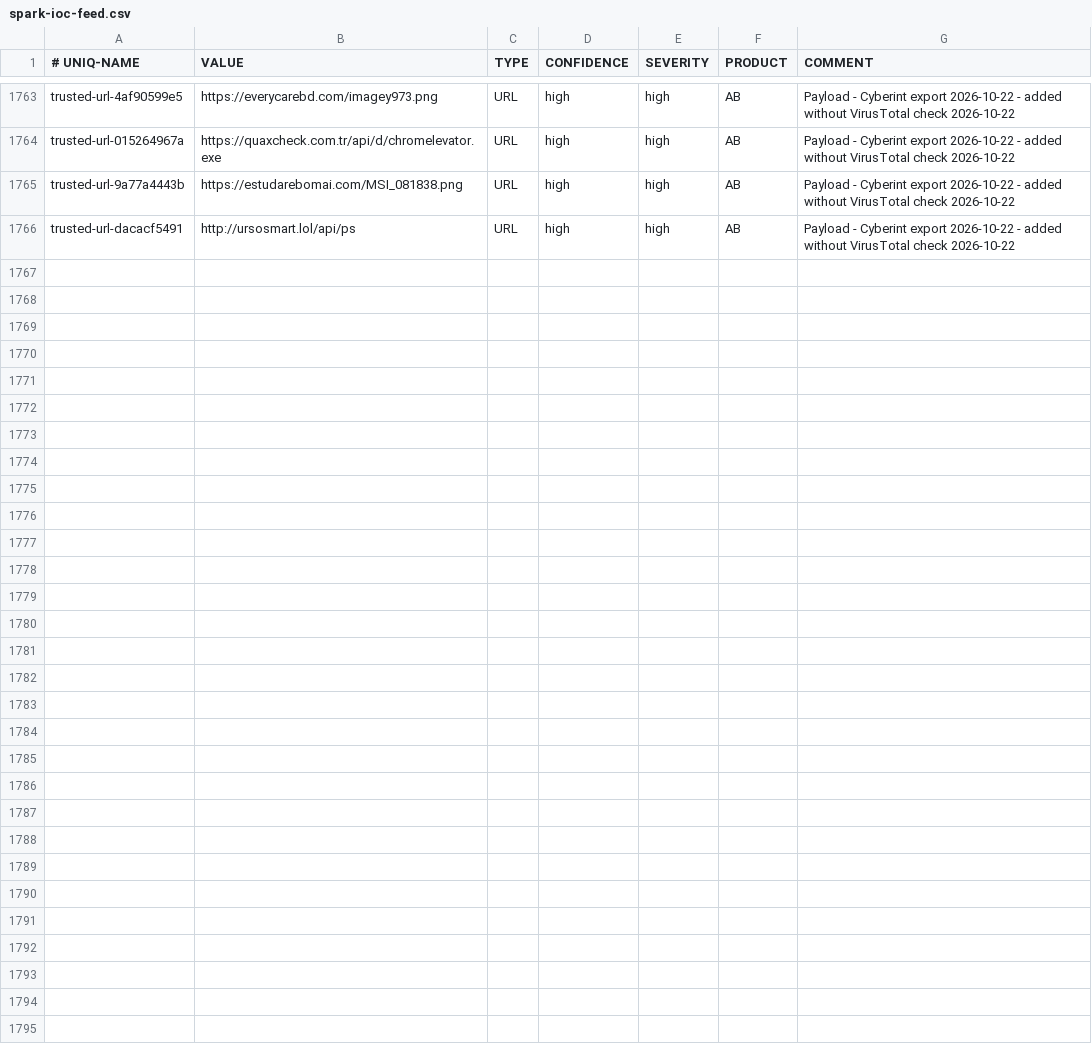
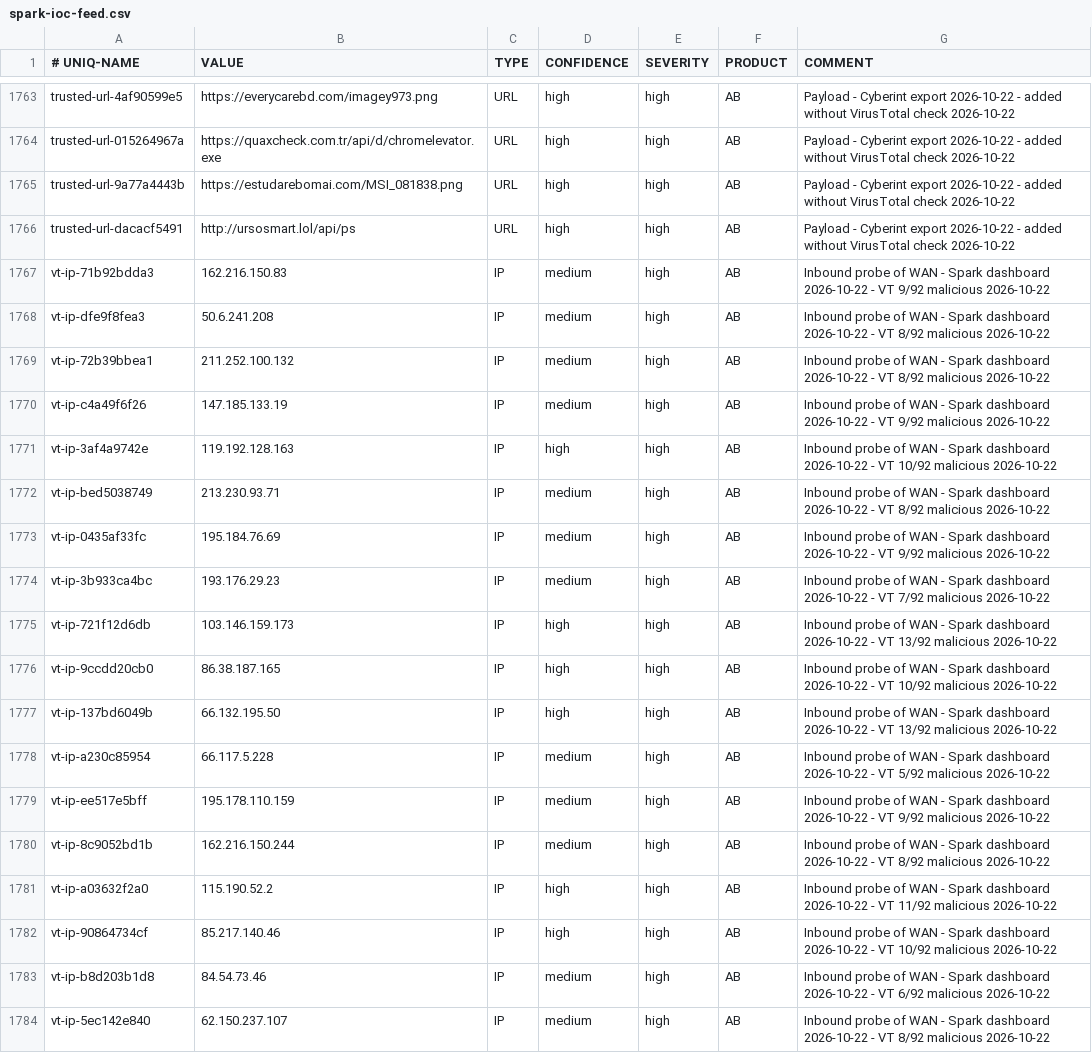
Before and after one commit to yanivil/home-threat-feed, a CSV file: spark-ioc-feed.csv, drawn as a sheet; only a part is shown, gaps mark what is left out.

```diff
--- a/spark-ioc-feed.csv
+++ b/spark-ioc-feed.csv
@@ -1766 +1766,19 @@ trusted-url-9a77a4443b,https://estudarebomai.com/MSI_081838.png,URL,high,high,AB
 trusted-url-dacacf5491,http://ursosmart.lol/api/ps,URL,high,high,AB,Payload - Cyberint export 2026-10-22 - added without VirusTotal check 2026-10-22
+vt-ip-71b92bdda3,162.216.150.83,IP,medium,high,AB,Inbound probe of WAN - Spark dashboard 2026-10-22 - VT 9/92 malicious 2026-10-22
+vt-ip-dfe9f8fea3,50.6.241.208,IP,medium,high,AB,Inbound probe of WAN - Spark dashboard 2026-10-22 - VT 8/92 malicious 2026-10-22
+vt-ip-72b39bbea1,211.252.100.132,IP,medium,high,AB,Inbound probe of WAN - Spark dashboard 2026-10-22 - VT 8/92 malicious 2026-10-22
+vt-ip-c4a49f6f26,147.185.133.19,IP,medium,high,AB,Inbound probe of WAN - Spark dashboard 2026-10-22 - VT 9/92 malicious 2026-10-22
+vt-ip-3af4a9742e,119.192.128.163,IP,high,high,AB,Inbound probe of WAN - Spark dashboard 2026-10-22 - VT 10/92 malicious 2026-10-22
+vt-ip-bed5038749,213.230.93.71,IP,medium,high,AB,Inbound probe of WAN - Spark dashboard 2026-10-22 - VT 8/92 malicious 2026-10-22
+vt-ip-0435af33fc,195.184.76.69,IP,medium,high,AB,Inbound probe of WAN - Spark dashboard 2026-10-22 - VT 9/92 malicious 2026-10-22
+vt-ip-3b933ca4bc,193.176.29.23,IP,medium,high,AB,Inbound probe of WAN - Spark dashboard 2026-10-22 - VT 7/92 malicious 2026-10-22
+vt-ip-721f12d6db,103.146.159.173,IP,high,high,AB,Inbound probe of WAN - Spark dashboard 2026-10-22 - VT 13/92 malicious 2026-10-22
+vt-ip-9ccdd20cb0,86.38.187.165,IP,high,high,AB,Inbound probe of WAN - Spark dashboard 2026-10-22 - VT 10/92 malicious 2026-10-22
+vt-ip-137bd6049b,66.132.195.50,IP,high,high,AB,Inbound probe of WAN - Spark dashboard 2026-10-22 - VT 13/92 malicious 2026-10-22
+vt-ip-a230c85954,66.117.5.228,IP,medium,high,AB,Inbound probe of WAN - Spark dashboard 2026-10-22 - VT 5/92 malicious 2026-10-22
+vt-ip-ee517e5bff,195.178.110.159,IP,medium,high,AB,Inbound probe of WAN - Spark dashboard 2026-10-22 - VT 9/92 malicious 2026-10-22
+vt-ip-8c9052bd1b,162.216.150.244,IP,medium,high,AB,Inbound probe of WAN - Spark dashboard 2026-10-22 - VT 8/92 malicious 2026-10-22
+vt-ip-a03632f2a0,115.190.52.2,IP,high,high,AB,Inbound probe of WAN - Spark dashboard 2026-10-22 - VT 11/92 malicious 2026-10-22
+vt-ip-90864734cf,85.217.140.46,IP,high,high,AB,Inbound probe of WAN - Spark dashboard 2026-10-22 - VT 10/92 malicious 2026-10-22
+vt-ip-b8d203b1d8,84.54.73.46,IP,medium,high,AB,Inbound probe of WAN - Spark dashboard 2026-10-22 - VT 6/92 malicious 2026-10-22
+vt-ip-5ec142e840,62.150.237.107,IP,medium,high,AB,Inbound probe of WAN - Spark dashboard 2026-10-22 - VT 8/92 malicious 2026-10-22
```
